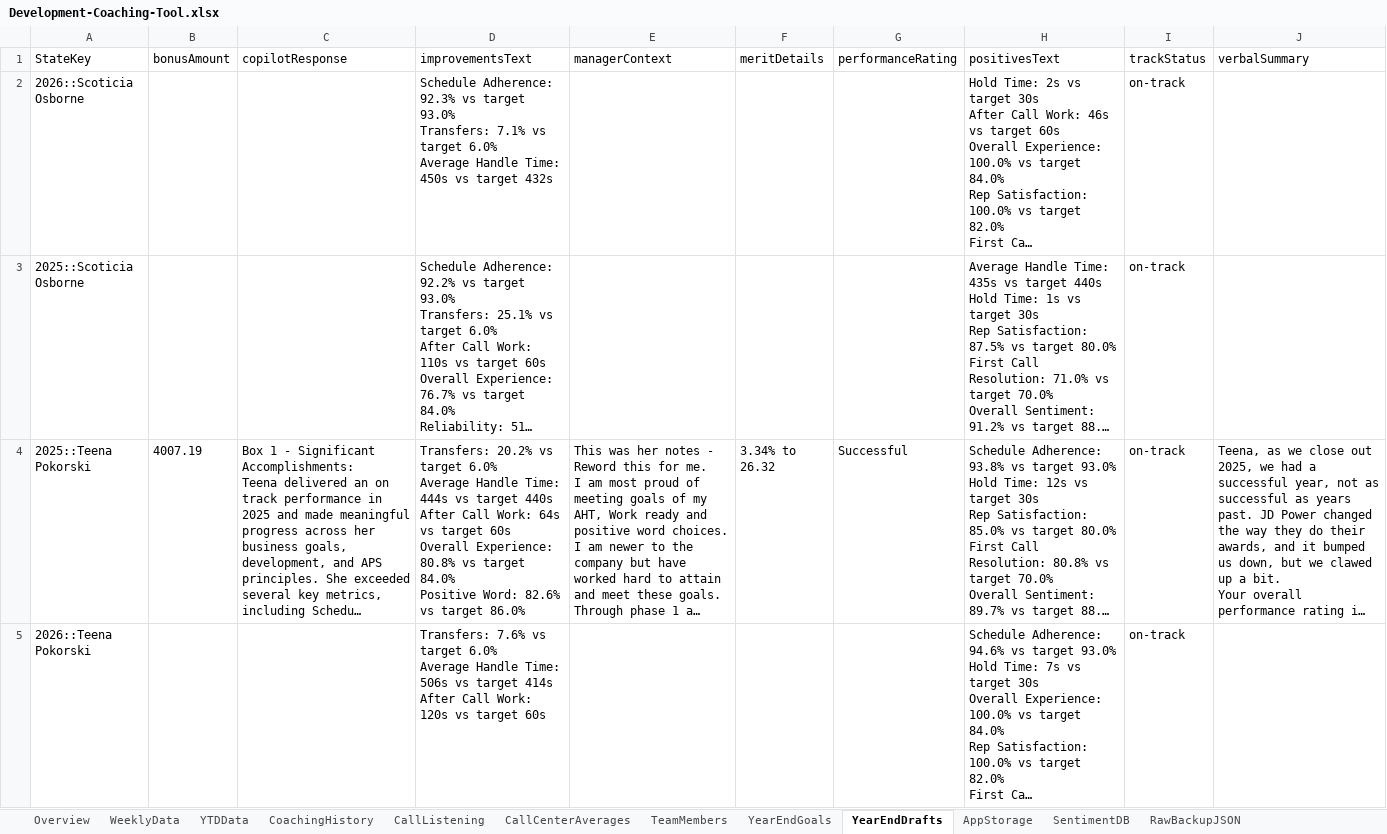
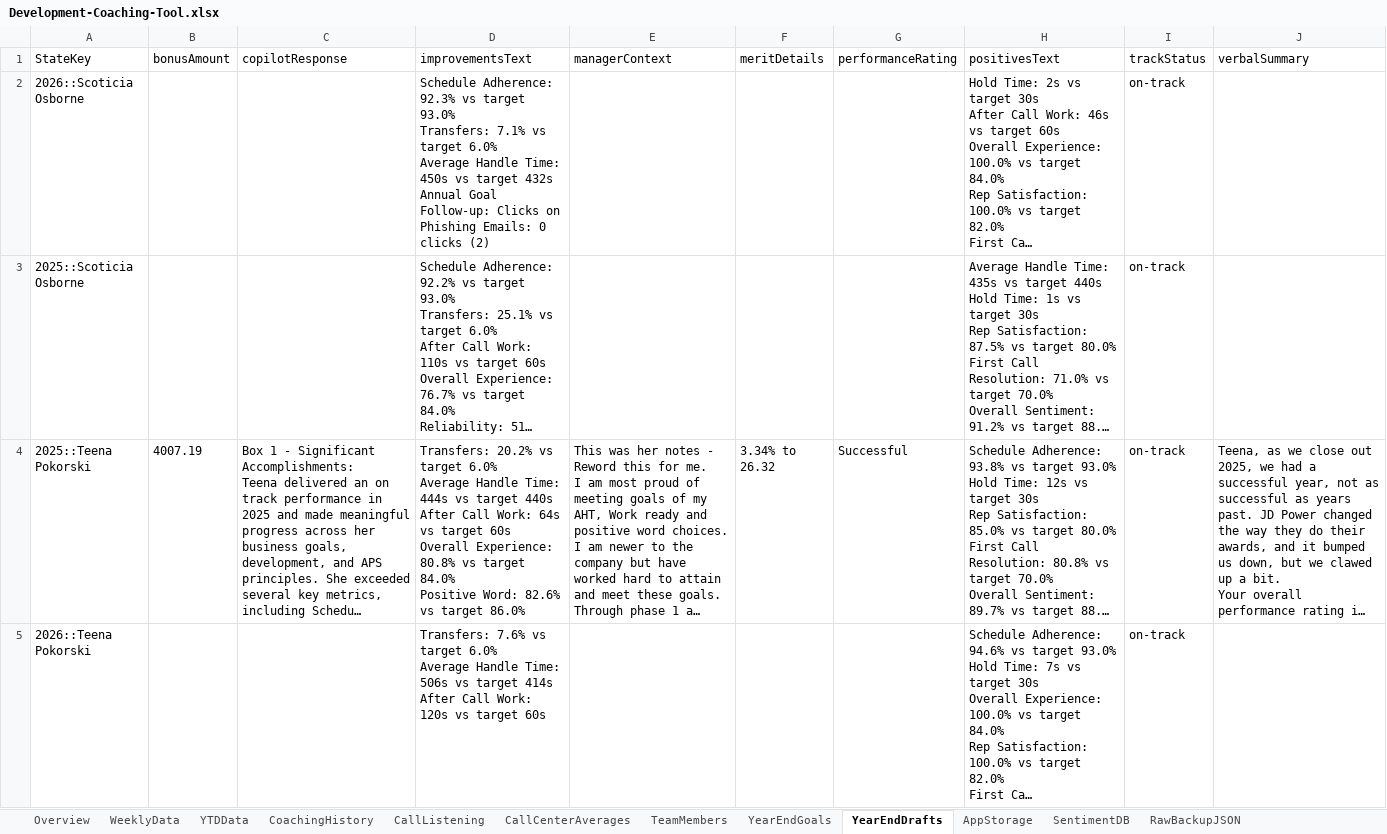
Before and after one commit to ScottK83/Development-Coaching-Tool, an Excel workbook: data/Development-Coaching-Tool.xlsx, sheet YearEndDrafts, drawn as a sheet; only a part is shown; long unchanged cells end in …; values as stored, in another font and other column widths than the file's, no borders; ↵ is a line break in a cell; the diff names each change by its address in the sheet, - before the commit and + after, or states it on an @@ line.

```diff
--- a/data/Development-Coaching-Tool.xlsx (sheet YearEndDrafts)
+++ b/data/Development-Coaching-Tool.xlsx (sheet YearEndDrafts)
-D2 (improvementsText): …target 432s
+D2 (improvementsText): …target 432s ↵ Annual Goal Follow-up: Clicks on Phishing Emails: 0 clicks (2)
```
Also changed, not shown: sheet Overview, sheet AppStorage, sheet RawBackupJSON, data/call-listening-logs.xlsx.
